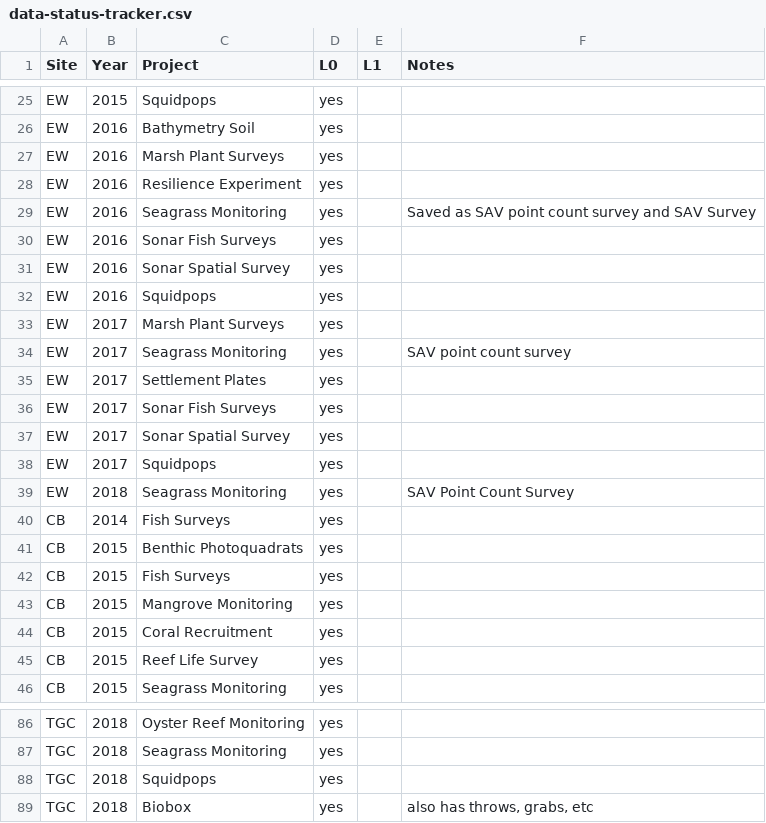
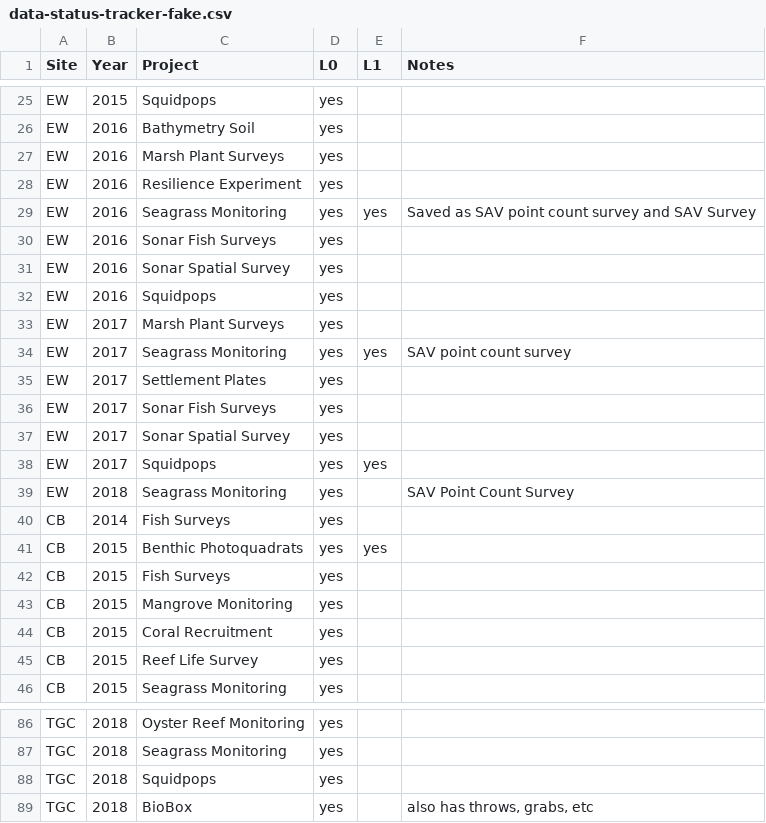
Before and after one commit to MarineGEO/marinegeo-data-tracker, a CSV file: data/data-status-tracker-fake.csv (was data/data-status-tracker.csv), drawn as a sheet; only a part is shown, gaps mark what is left out; the diff covers the shown part only.

```diff
--- a/data/data-status-tracker.csv
+++ b/data/data-status-tracker-fake.csv
@@ -28,3 +28,3 @@ EW,2016,Marsh Plant Surveys,yes,,
 EW,2016,Resilience Experiment,yes,,
-EW,2016,Seagrass Monitoring,yes,,Saved as SAV point count survey and SAV Survey
+EW,2016,Seagrass Monitoring,yes,yes,Saved as SAV point count survey and SAV Survey
 EW,2016,Sonar Fish Surveys,yes,,
@@ -33,3 +33,3 @@ EW,2016,Squidpops,yes,,
 EW,2017,Marsh Plant Surveys,yes,,
-EW,2017,Seagrass Monitoring,yes,,SAV point count survey
+EW,2017,Seagrass Monitoring,yes,yes,SAV point count survey
 EW,2017,Settlement Plates,yes,,
@@ -37,6 +37,6 @@ EW,2017,Sonar Fish Surveys,yes,,
 EW,2017,Sonar Spatial Survey,yes,,
-EW,2017,Squidpops,yes,,
+EW,2017,Squidpops,yes,yes,
 EW,2018,Seagrass Monitoring,yes,,SAV Point Count Survey
 CB,2014,Fish Surveys,yes,,
-CB,2015,Benthic Photoquadrats,yes,,
+CB,2015,Benthic Photoquadrats,yes,yes,
 CB,2015,Fish Surveys,yes,,
@@ -88,2 +88,2 @@ TGC,2018,Seagrass Monitoring,yes,,
 TGC,2018,Squidpops,yes,,
-TGC,2018,Biobox,yes,,"also has throws, grabs, etc"
+TGC,2018,BioBox,yes,,"also has throws, grabs, etc"
```
Also changed, not shown: 6 edited cells elsewhere in this file, 1 other file.
